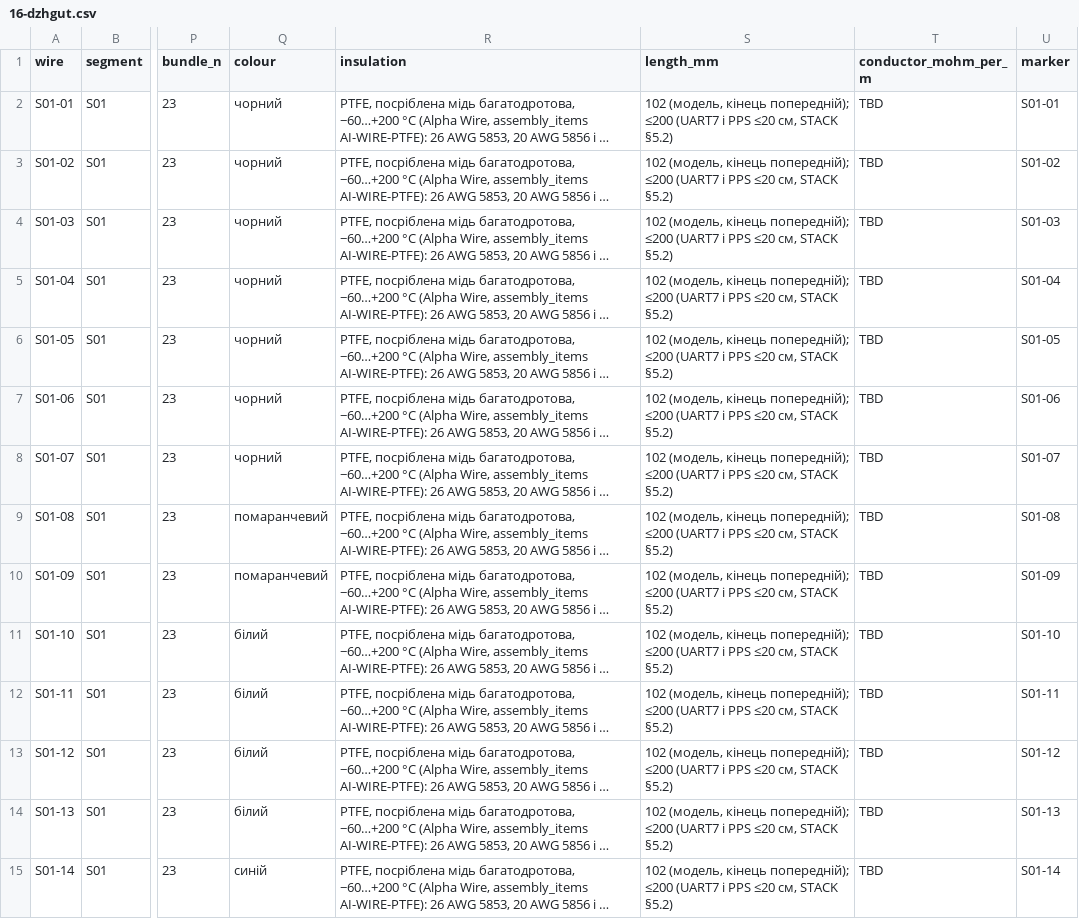
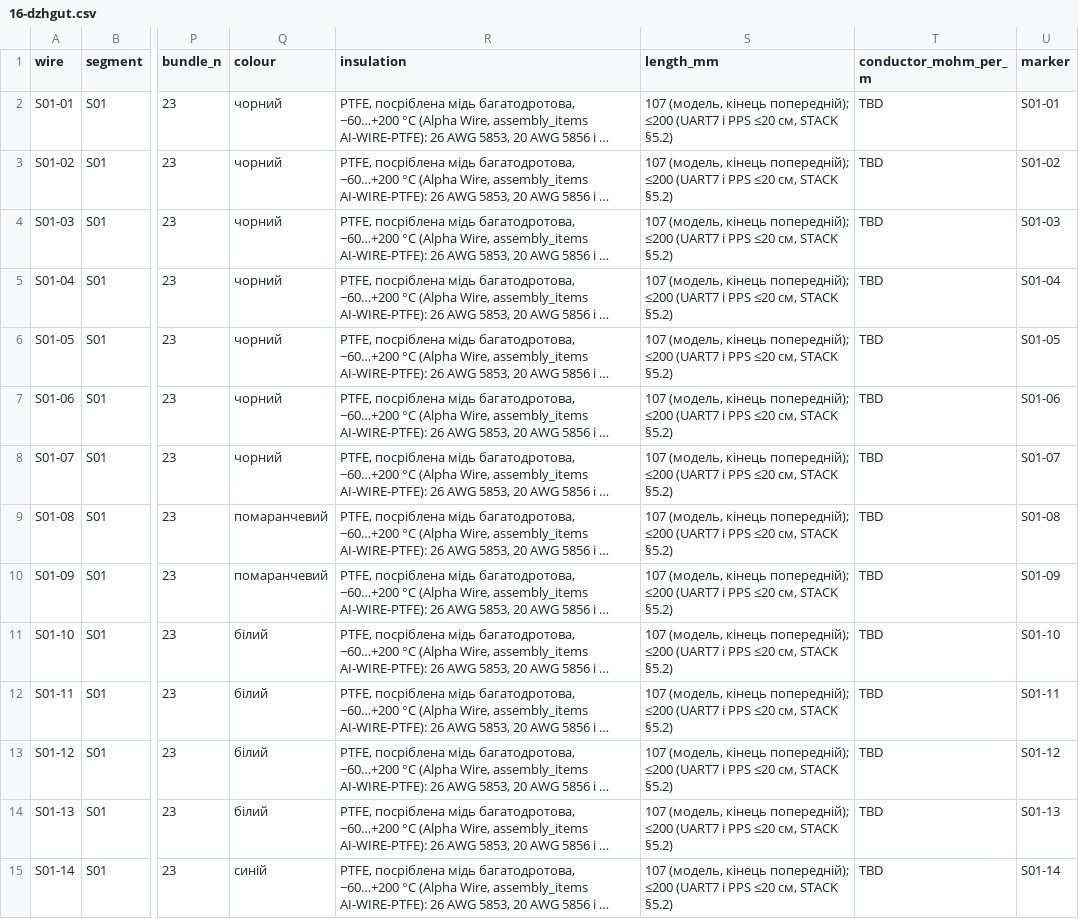
Before and after one commit to lizbeth307/lizbeth307, a CSV file: sat-receiver-audit/build/16-dzhgut.csv, drawn as a sheet; only a part is shown, gaps mark what is left out; long unchanged cells end in …; the diff covers the shown part only; the diff names each change by its address in the sheet, - before the commit and + after, or states it on an @@ line.

```diff
--- a/sat-receiver-audit/build/16-dzhgut.csv
+++ b/sat-receiver-audit/build/16-dzhgut.csv
-S2:S15 (length_mm): 102 (модель, кінець…
+S2:S15 (length_mm): 107 (модель, кінець…
```
Also changed, not shown: 128 edited cells elsewhere in this file, 1 other file.
